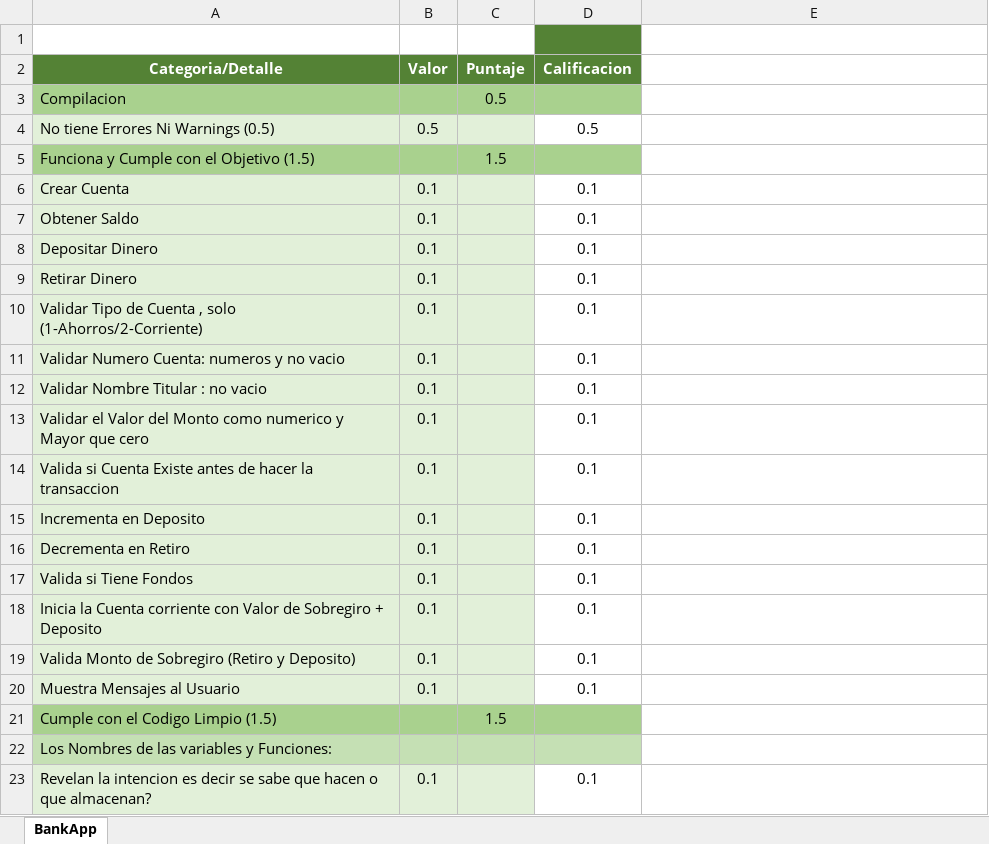
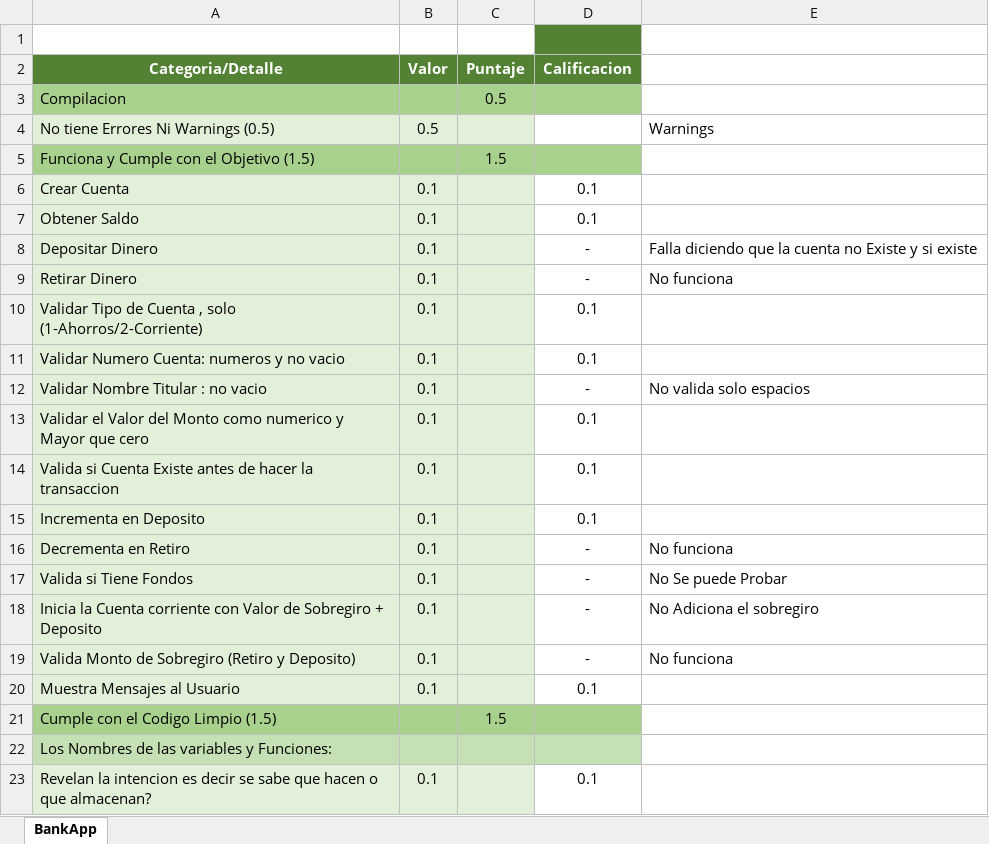
Before and after one commit to Jucer74/ServicesDevelopment, an Excel workbook: Exams/Exam-01/CheckList.xlsx, sheet BankApp, drawn as a sheet; only a part is shown; values as stored, in another font and other column widths than the file's, no borders; the diff covers the shown part only; the diff names each change by its address in the sheet, - before the commit and + after, or states it on an @@ line.

```diff
--- a/Exams/Exam-01/CheckList.xlsx (sheet BankApp)
+++ b/Exams/Exam-01/CheckList.xlsx (sheet BankApp)
-D4 (Calificacion): 0.5
+D4 (Calificacion): (empty)
-E4: (empty)
+E4: Warnings
-D8:D9 (Calificacion): 0.1
+D8:D9 (Calificacion): -
-E8: (empty)
+E8: Falla diciendo que la cuenta no Existe y si existe
-E9: (empty)
+E9: No funciona
-D12 (Calificacion): 0.1
+D12 (Calificacion): -
-E12: (empty)
+E12: No valida solo espacios
-D16:D19 (Calificacion): 0.1
+D16:D19 (Calificacion): -
-E16: (empty)
+E16: No funciona
-E17: (empty)
+E17: No Se puede Probar
-E18: (empty)
+E18: No Adiciona el sobregiro
-E19: (empty)
+E19: No funciona
```
Also changed, not shown: 7 edited cells elsewhere in this sheet, 1 other file.
